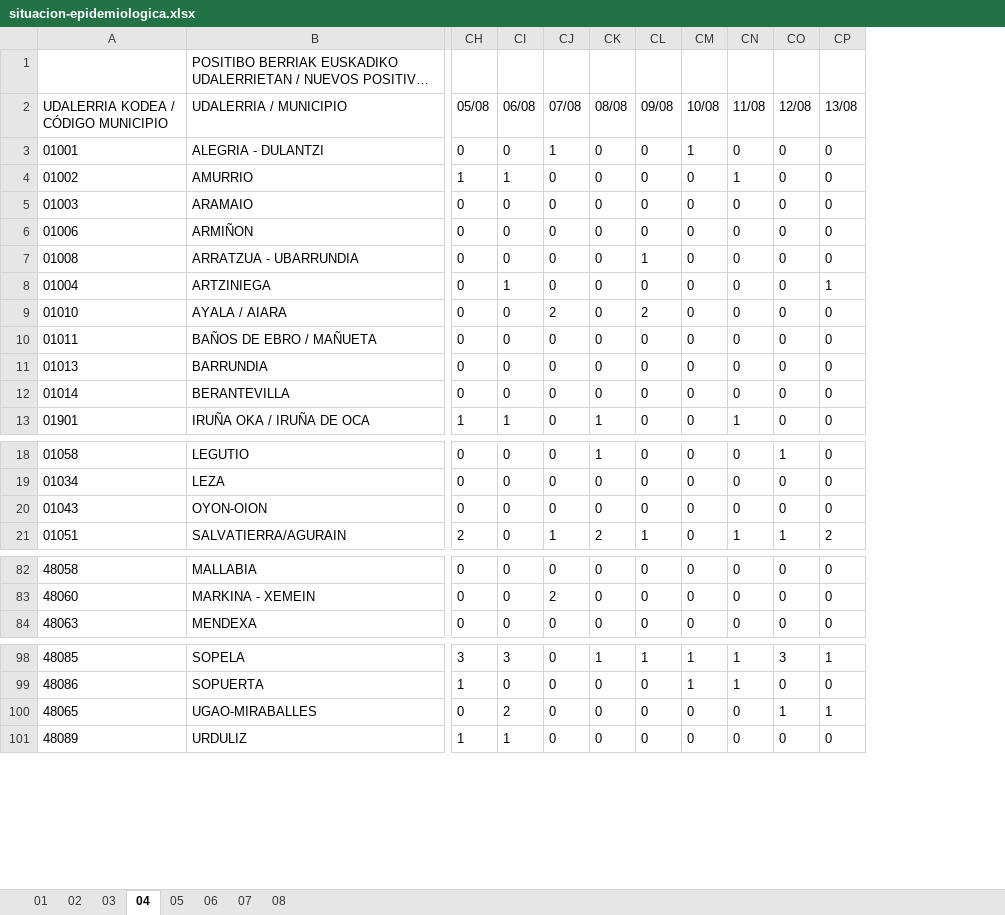
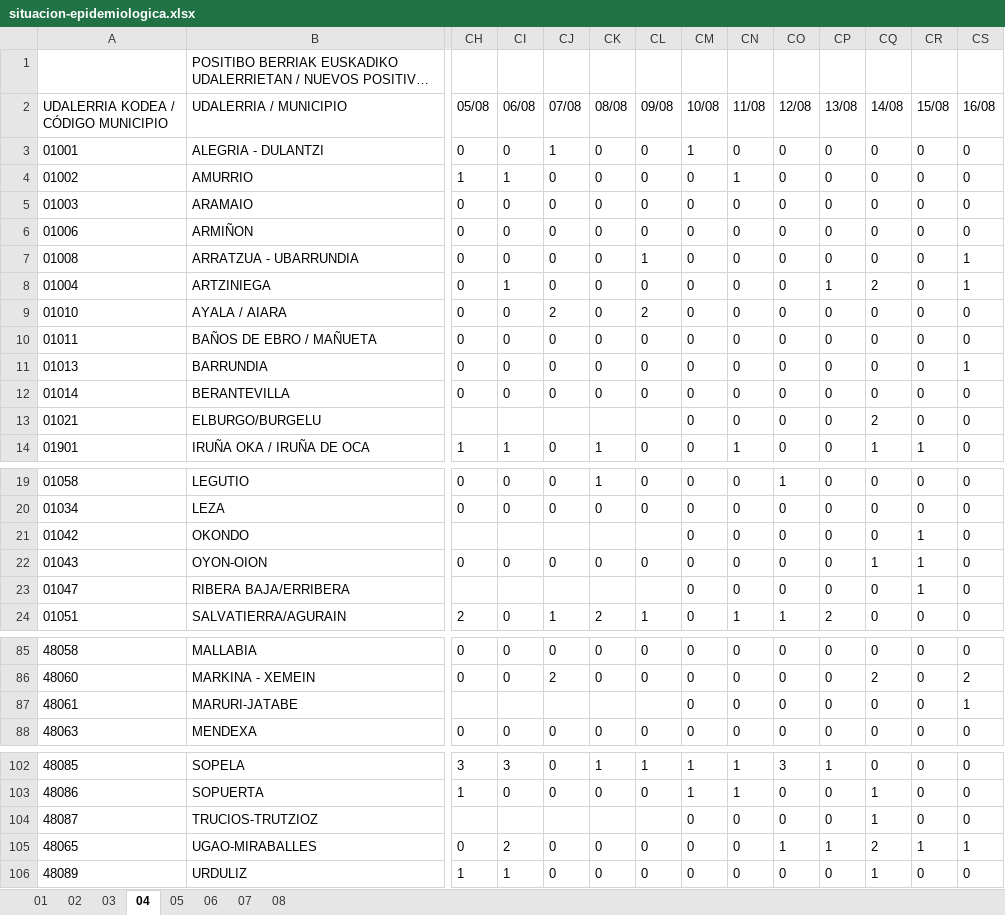
Before and after one commit to numeroteca/covid19, an Excel workbook: data/original/spain/euskadi/situacion-epidemiologica.xlsx, sheet 04, drawn as a sheet; only a part is shown, gaps mark what is left out; long unchanged cells end in …; values as stored, in another font and other column widths than the file's, no borders; rows hold the shown columns only; the diff covers the shown part only; the diff names each change by its address in the sheet, - before the commit and + after, or states it on an @@ line.

Commit message:
update Euskadi data-charts 2020.08.16

```diff
--- a/data/original/spain/euskadi/situacion-epidemiologica.xlsx (sheet 04)
+++ b/data/original/spain/euskadi/situacion-epidemiologica.xlsx (sheet 04)
+column CQ (14/08), rows 3-12: 0 | 0 | 0 | 0 | 0 | 2 | 0 | 0 | 0 | 0; row 14: 1; rows 19-20: 0 | 0; row 22: 1; row 24: 0; rows 85-86: 0 | 2; row 88: 0; rows 102-103: 0 | 1; rows 105-106: 2 | 1
+column CR (15/08), rows 3-12: all 0; row 14: 1; rows 19-20: 0 | 0; row 22: 1; row 24: 0; rows 85-86: 0 | 0; row 88: 0; rows 102-103: 0 | 0; rows 105-106: 1 | 0
+column CS (16/08), rows 3-12: 0 | 0 | 0 | 0 | 1 | 1 | 0 | 0 | 1 | 0; row 14: 0; rows 19-20: 0 | 0; row 22: 0; row 24: 0; rows 85-86: 0 | 2; row 88: 0; rows 102-103: 0 | 0; rows 105-106: 1 | 0
+row 13: 01021 | ELBURGO/BURGELU |  |  |  |  |  | 0 | 0 | 0 | 0 | 2 | 0 | 0
+row 21: 01042 | OKONDO |  |  |  |  |  | 0 | 0 | 0 | 0 | 0 | 1 | 0
+row 23: 01047 | RIBERA BAJA/ERRIBERA |  |  |  |  |  | 0 | 0 | 0 | 0 | 0 | 1 | 0
+row 87: 48061 | MARURI-JATABE |  |  |  |  |  | 0 | 0 | 0 | 0 | 0 | 0 | 1
+row 104: 48087 | TRUCIOS-TRUTZIOZ |  |  |  |  |  | 0 | 0 | 0 | 0 | 1 | 0 | 0
```
Also changed, not shown: 1 added row elsewhere in this sheet, sheet 01, sheet 02, sheet 05, 21 other files.
